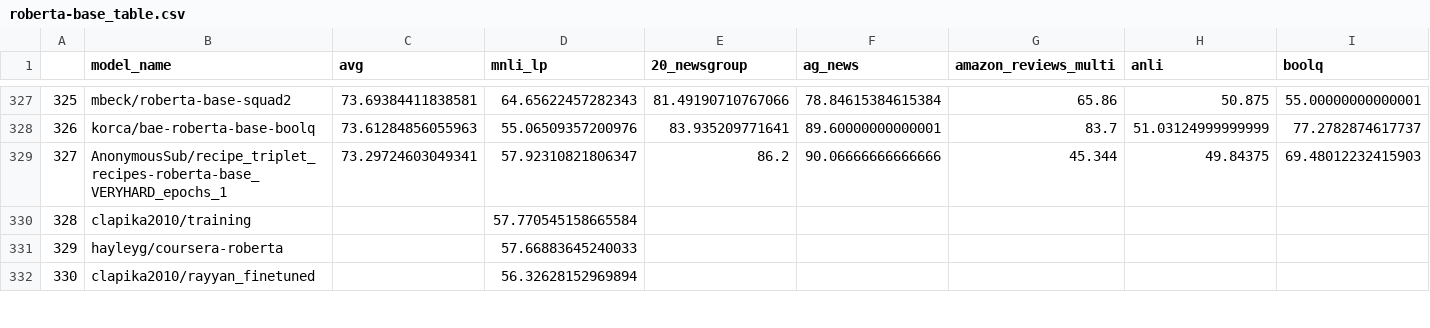
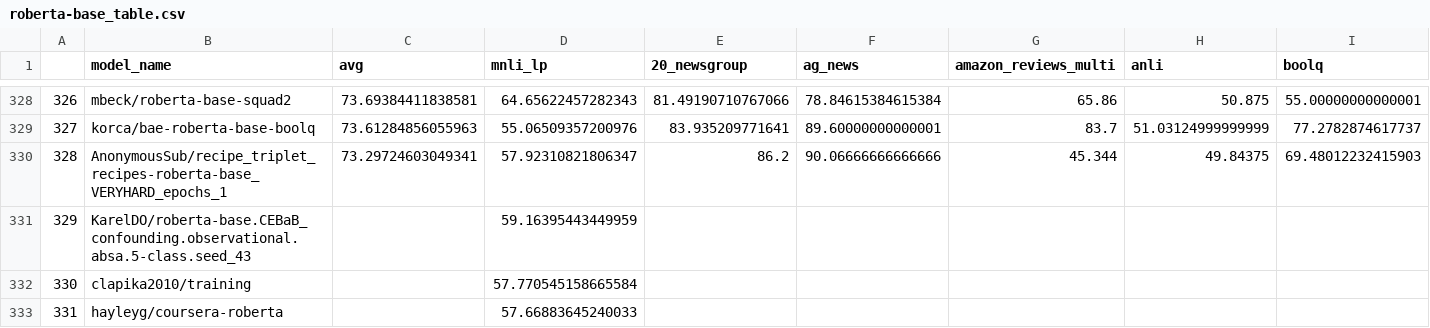
Before and after one commit to IBM/model-recycling, a CSV file: results/roberta-base_table.csv, drawn as a sheet; only a part is shown, gaps mark what is left out; the shorter side is filled out with more unchanged rows; rows hold the shown columns only; the diff covers the shown part only; the diff names each change by its address in the sheet, - before the commit and + after, or states it on an @@ line.

```diff
--- a/results/roberta-base_table.csv
+++ b/results/roberta-base_table.csv
@@ column A renumbered between rows 127 and 1992 @@
+row 331: 329 | KarelDO/roberta-base.CEBaB_confounding.observational.absa.5-class.seed_43 |  | 59.16395443449959
```
Also changed, not shown: 14 added rows elsewhere in this file, results/bert-base-cased_table.csv, results/t5-base_table.csv, 7 other files.
